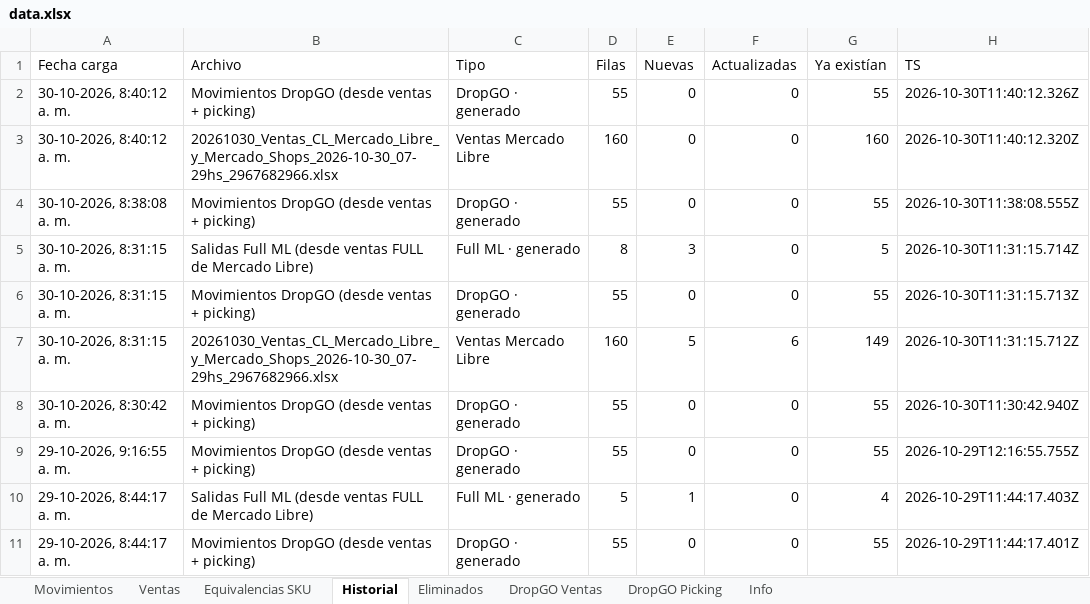
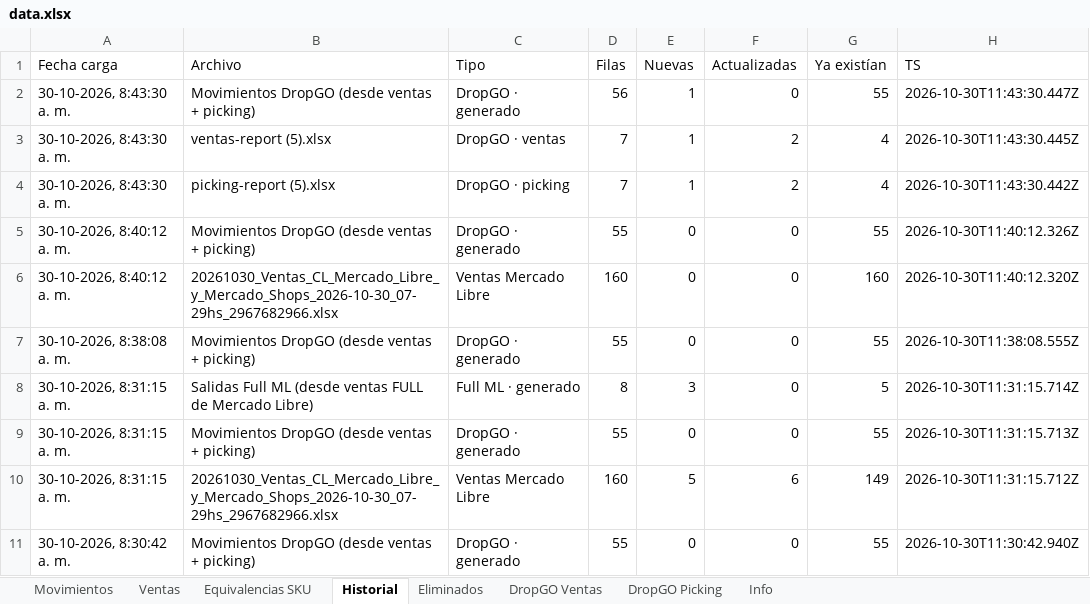
Before and after one commit to alaskanext-blip/ERPvarin, an Excel workbook: data.xlsx, sheet Historial, drawn as a sheet; only a part is shown; the shorter side is filled out with more unchanged rows; values as stored, in another font and other column widths than the file's, no borders; the diff names each change by its address in the sheet, - before the commit and + after, or states it on an @@ line.

```diff
--- a/data.xlsx (sheet Historial)
+++ b/data.xlsx (sheet Historial)
+row 2: 30-10-2026, 8:43:30 a. m. | Movimientos DropGO (desde ventas + picking) | DropGO · generado | 56 | 1 | 0 | 55 | 2026-10-30T11:43:30.447Z
+row 3: 30-10-2026, 8:43:30 a. m. | ventas-report (5).xlsx | DropGO · ventas | 7 | 1 | 2 | 4 | 2026-10-30T11:43:30.445Z
+row 4: 30-10-2026, 8:43:30 a. m. | picking-report (5).xlsx | DropGO · picking | 7 | 1 | 2 | 4 | 2026-10-30T11:43:30.442Z
```
Also changed, not shown: sheet DropGO Picking, sheet Movimientos, sheet DropGO Ventas, sheet Info.
